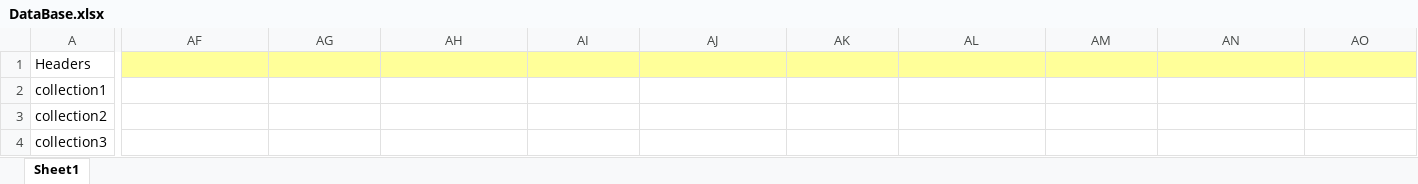
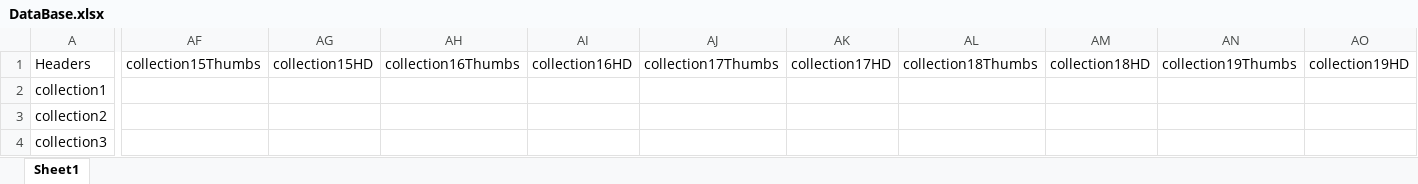
Before and after one commit to indpDB/ImageApp-TeluguQuotes, an Excel workbook: DataBase.xlsx, sheet Sheet1, drawn as a sheet; only a part is shown, gaps mark what is left out; values as stored, in another font and other column widths than the file's, no borders; the diff covers the shown part only; the diff names each change by its address in the sheet, - before the commit and + after, or states it on an @@ line.

Commit message:
m
m

```diff
--- a/DataBase.xlsx (sheet Sheet1)
+++ b/DataBase.xlsx (sheet Sheet1)
-AF1: (empty)
+AF1: collection15Thumbs
-AF1:AO1 fill: #FFFF99
+AF1:AO1 fill: none
-AG1: (empty)
+AG1: collection15HD
-AH1: (empty)
+AH1: collection16Thumbs
-AI1: (empty)
+AI1: collection16HD
-AJ1: (empty)
+AJ1: collection17Thumbs
-AK1: (empty)
+AK1: collection17HD
-AL1: (empty)
+AL1: collection18Thumbs
-AM1: (empty)
+AM1: collection18HD
-AN1: (empty)
+AN1: collection19Thumbs
-AO1: (empty)
+AO1: collection19HD
```
Also changed, not shown: 70 edited cells and cell formats elsewhere in this sheet.
